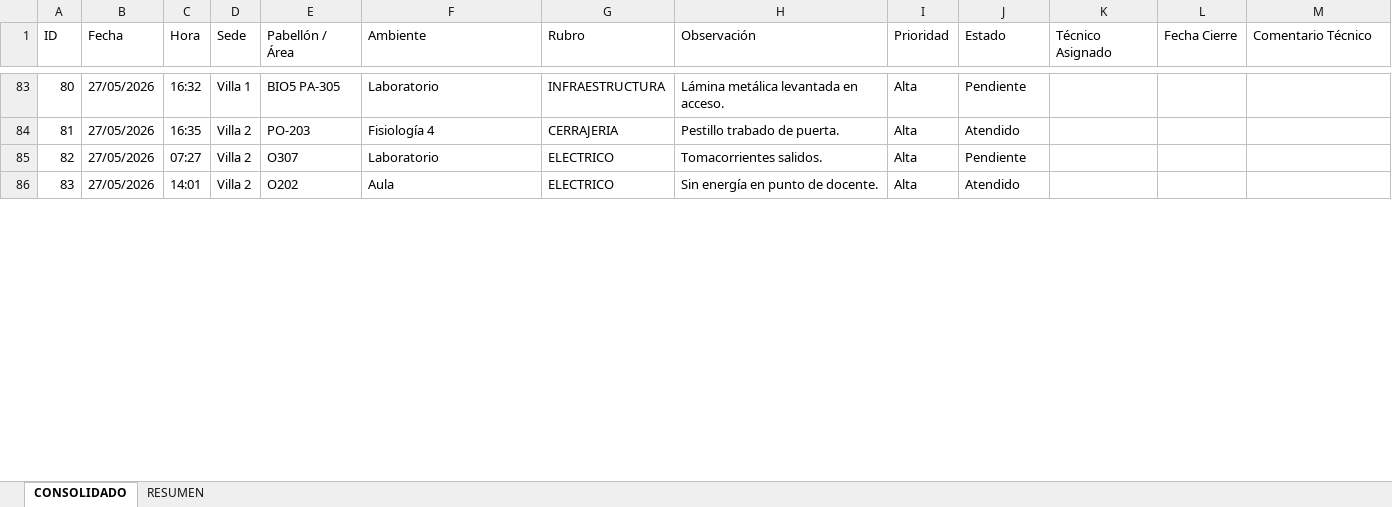
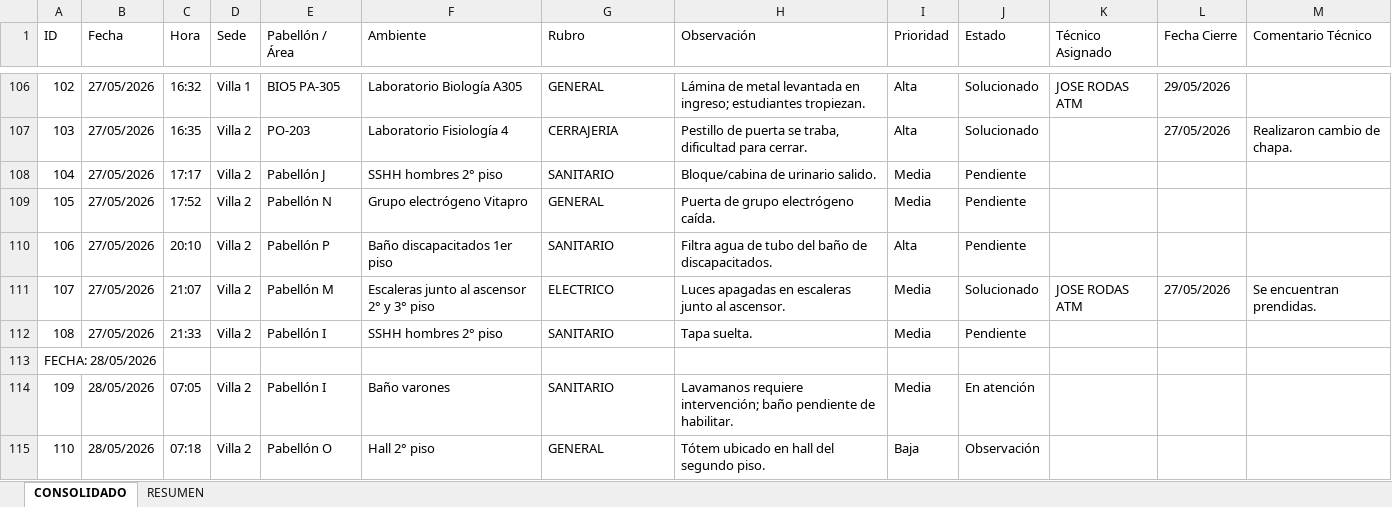
Before and after one commit to frankchavez-cloud/KPIS-VILLA, an Excel workbook: CONSOLIDADO DASHBOARD VILLA.xlsx, sheet CONSOLIDADO, drawn as a sheet; only a part is shown, gaps mark what is left out; values as stored, in another font and other column widths than the file's, no cell formats; table styles not drawn; addresses are those after the commit; the diff covers the shown part only; the diff names each change by its address in the sheet, - before the commit and + after, or states it on an @@ line.

```diff
--- a/CONSOLIDADO DASHBOARD VILLA.xlsx (sheet CONSOLIDADO)
+++ b/CONSOLIDADO DASHBOARD VILLA.xlsx (sheet CONSOLIDADO)
@@ column A (ID) renumbered between rows 75 and 141 @@
-F106 (Ambiente): Laboratorio
+F106 (Ambiente): Laboratorio Biología A305
-G106 (Rubro): INFRAESTRUCTURA
+G106 (Rubro): GENERAL
-H106 (Observación): Lámina metálica levantada en acceso.
+H106 (Observación): Lámina de metal levantada en ingreso; estudiantes tropiezan.
-J106 (Estado): Pendiente
+J106 (Estado): Solucionado
-K106 (Técnico Asignado): (empty)
+K106 (Técnico Asignado): JOSE RODAS ATM
-L106 (Fecha Cierre): (empty)
+L106 (Fecha Cierre): 29/05/2026
-F107 (Ambiente): Fisiología 4
+F107 (Ambiente): Laboratorio Fisiología 4
-H107 (Observación): Pestillo trabado de puerta.
+H107 (Observación): Pestillo de puerta se traba, dificultad para cerrar.
-J107 (Estado): Atendido
+J107 (Estado): Solucionado
-L107 (Fecha Cierre): (empty)
+L107 (Fecha Cierre): 27/05/2026
-M107 (Comentario Técnico): (empty)
+M107 (Comentario Técnico): Realizaron cambio de chapa.
+row 108: 104 | 27/05/2026 | 17:17 | Villa 2 | Pabellón J | SSHH hombres 2° piso | SANITARIO | Bloque/cabina de urinario salido. | Media | Pendiente
-C109 (Hora): 07:27
+C109 (Hora): 17:52
-E109 (Pabellón / Área): O307
+E109 (Pabellón / Área): Pabellón N
-F109 (Ambiente): Laboratorio
+F109 (Ambiente): Grupo electrógeno Vitapro
-G109 (Rubro): ELECTRICO
+G109 (Rubro): GENERAL
-H109 (Observación): Tomacorrientes salidos.
+H109 (Observación): Puerta de grupo electrógeno caída.
-I109 (Prioridad): Alta
+I109 (Prioridad): Media
-C110 (Hora): 14:01
+C110 (Hora): 20:10
-E110 (Pabellón / Área): O202
+E110 (Pabellón / Área): Pabellón P
-F110 (Ambiente): Aula
+F110 (Ambiente): Baño discapacitados 1er piso
-G110 (Rubro): ELECTRICO
+G110 (Rubro): SANITARIO
-H110 (Observación): Sin energía en punto de docente.
+H110 (Observación): Filtra agua de tubo del baño de discapacitados.
-J110 (Estado): Atendido
+J110 (Estado): Pendiente
+row 111: 107 | 27/05/2026 | 21:07 | Villa 2 | Pabellón M | Escaleras junto al ascensor 2° y 3° piso | ELECTRICO | Luces apagadas en escaleras junto al ascensor. | Media | Solucionado | JOSE RODAS ATM | 27/05/2026 | Se encuentran prendidas.
+row 112: 108 | 27/05/2026 | 21:33 | Villa 2 | Pabellón I | SSHH hombres 2° piso | SANITARIO | Tapa suelta. | Media | Pendiente
+row 113: FECHA: 28/05/2026
+row 114: 109 | 28/05/2026 | 07:05 | Villa 2 | Pabellón I | Baño varones | SANITARIO | Lavamanos requiere intervención; baño pendiente de habilitar. | Media | En atención
+row 115: 110 | 28/05/2026 | 07:18 | Villa 2 | Pabellón O | Hall 2° piso | GENERAL | Tótem ubicado en hall del segundo piso. | Baja | Observación
```
Also changed, not shown: 155 added rows, 1 removed row and 89 edited cells elsewhere in this sheet, cell formats.
